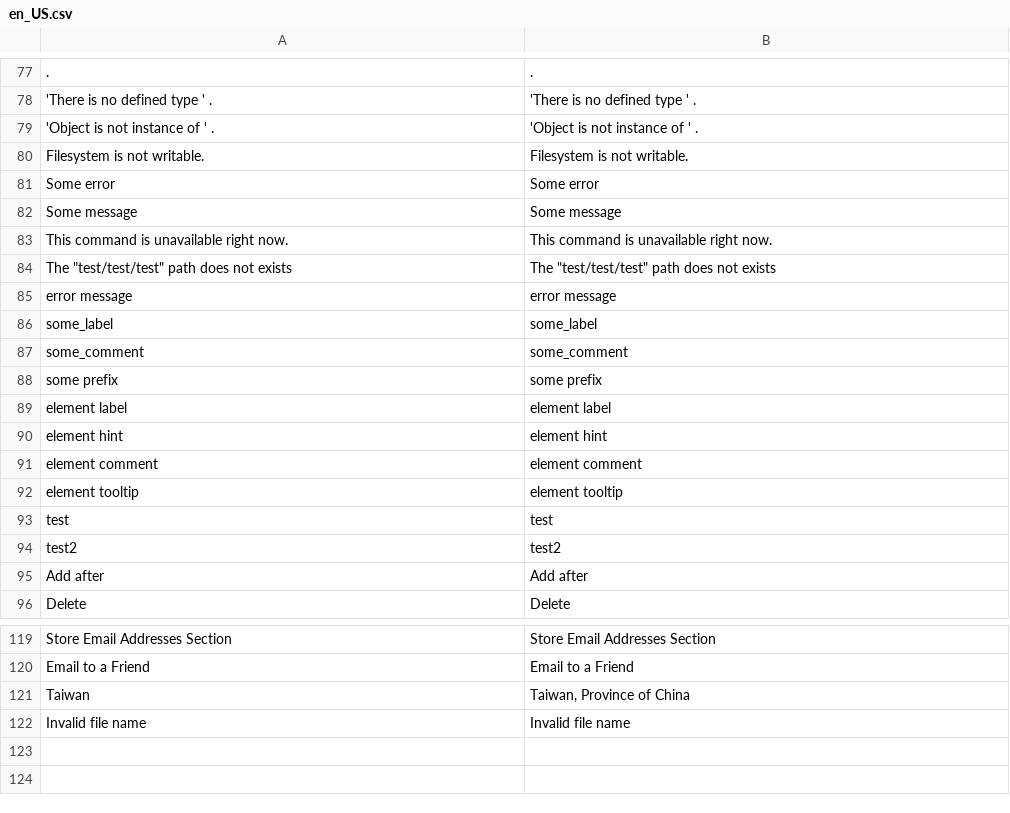
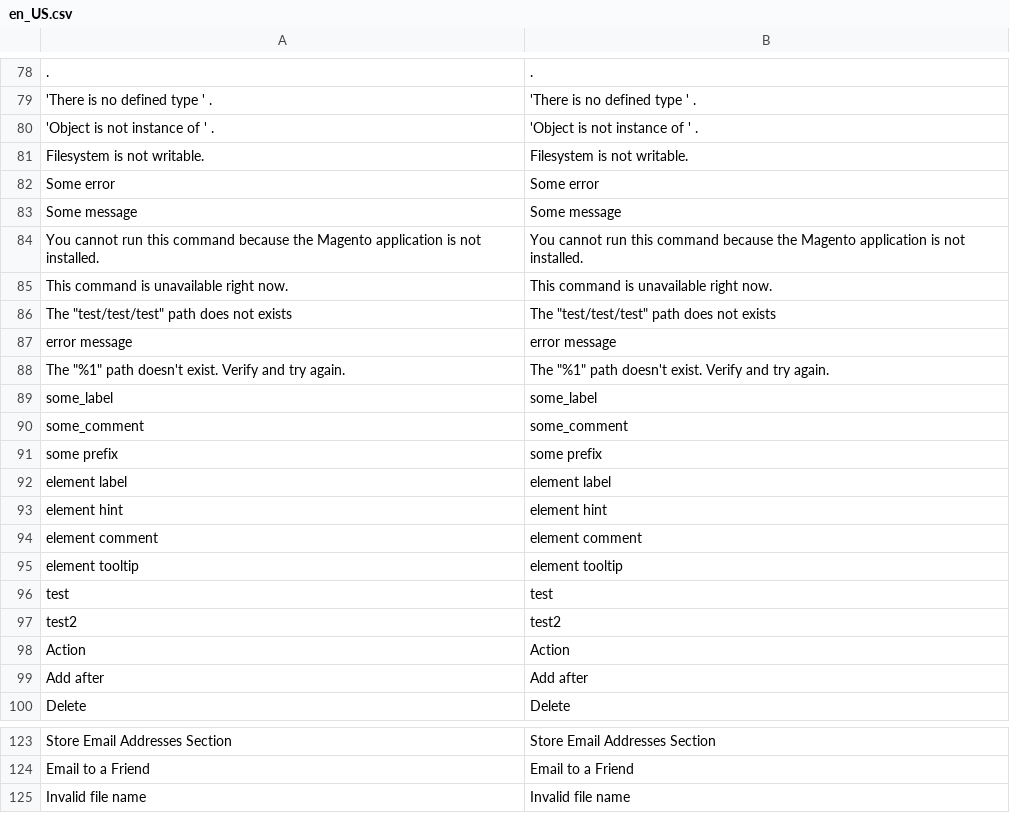
Before and after one commit to hanhbt-sosc/compare-m244p9-m247p3, a CSV file: module-config/i18n/en_US.csv, drawn as a sheet; only a part is shown, gaps mark what is left out; removed rows and columns are numbered as before the commit, all else as after; the diff covers the shown part only; the diff names each change by its address in the sheet, - before the commit and + after, or states it on an @@ line.

```diff
--- a/module-config/i18n/en_US.csv
+++ b/module-config/i18n/en_US.csv
+row 84: You cannot run this command because the Magento application is not installed. | You cannot run this command because the Magento application is not installed.
+row 88: The "%1" path doesn't exist. Verify and try again. | The "%1" path doesn't exist. Verify and try again.
+row 98: Action | Action
-row 121: Taiwan | Taiwan, Province of China
```
Also changed, not shown: 8 added rows, 7 removed rows and 2 edited cells elsewhere in this file, 39 other files.
